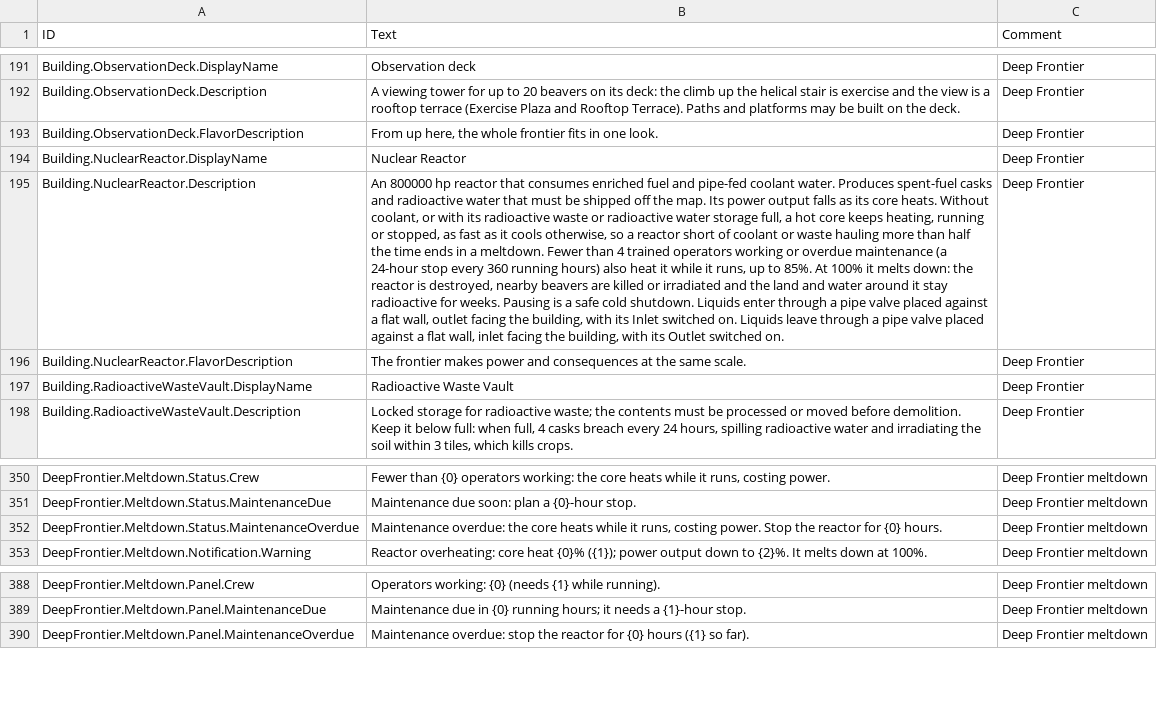
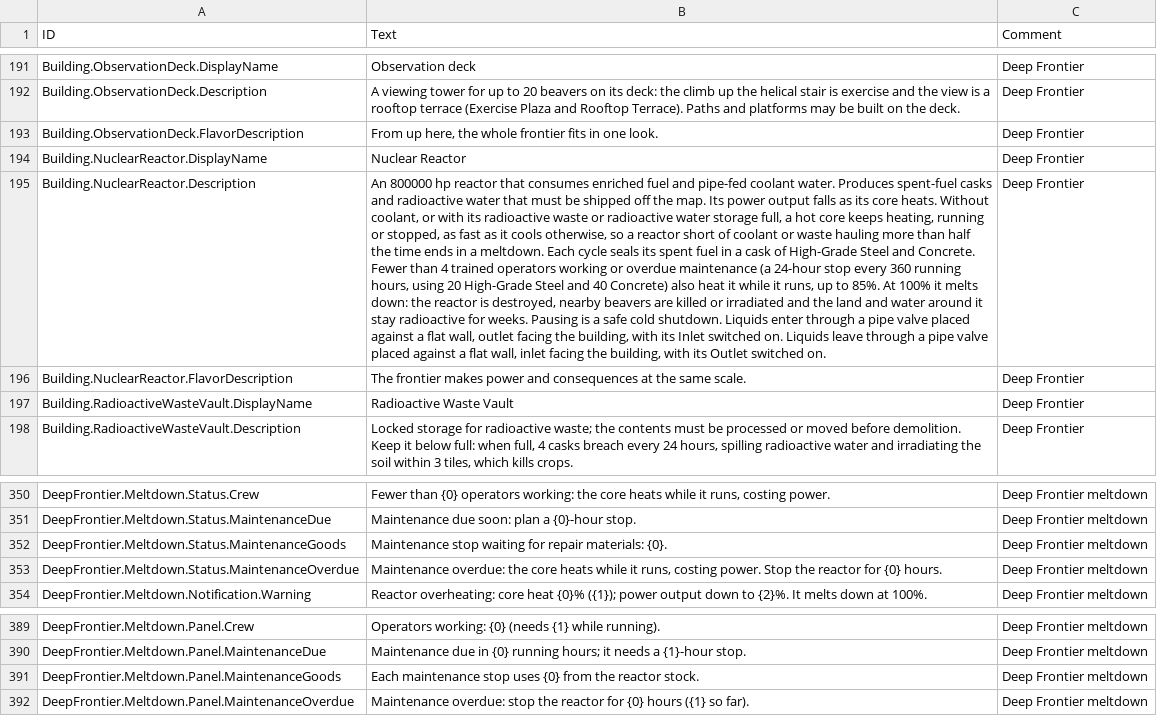
Before and after one commit to Jordan-Jarvis/timberborn-deep-frontier, a CSV file: src/DeepFrontier/Data/Localizations/enUS.csv, drawn as a sheet; only a part is shown, gaps mark what is left out; the diff names each change by its address in the sheet, - before the commit and + after, or states it on an @@ line.

```diff
--- a/src/DeepFrontier/Data/Localizations/enUS.csv
+++ b/src/DeepFrontier/Data/Localizations/enUS.csv
-B195 (Text): …a meltdown. Fewer than 4 trained operators working or overdue maintenance (a 24-hour stop every 360 running hours) also heat…
+B195 (Text): …a meltdown. Each cycle seals its spent fuel in a cask of High-Grade Steel and Concrete. Fewer than 4 trained operators working or overdue maintenance (a 24-hour stop every 360 running hours, using 20 High-Grade Steel and 40 Concrete) also heat…
+row 352: DeepFrontier.Meltdown.Status.MaintenanceGoods | Maintenance stop waiting for repair materials: {0}. | Deep Frontier meltdown
+row 391: DeepFrontier.Meltdown.Panel.MaintenanceGoods | Each maintenance stop uses {0} from the reactor stock. | Deep Frontier meltdown
```
Also changed, not shown: 12 other files.
